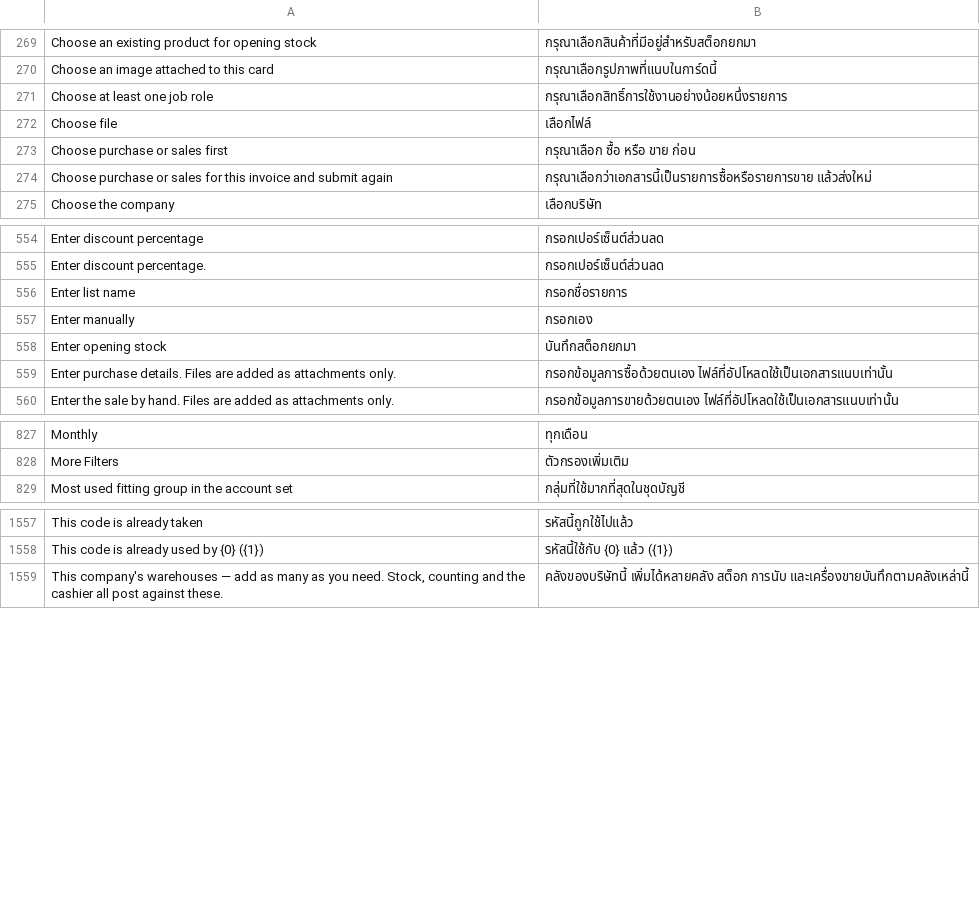
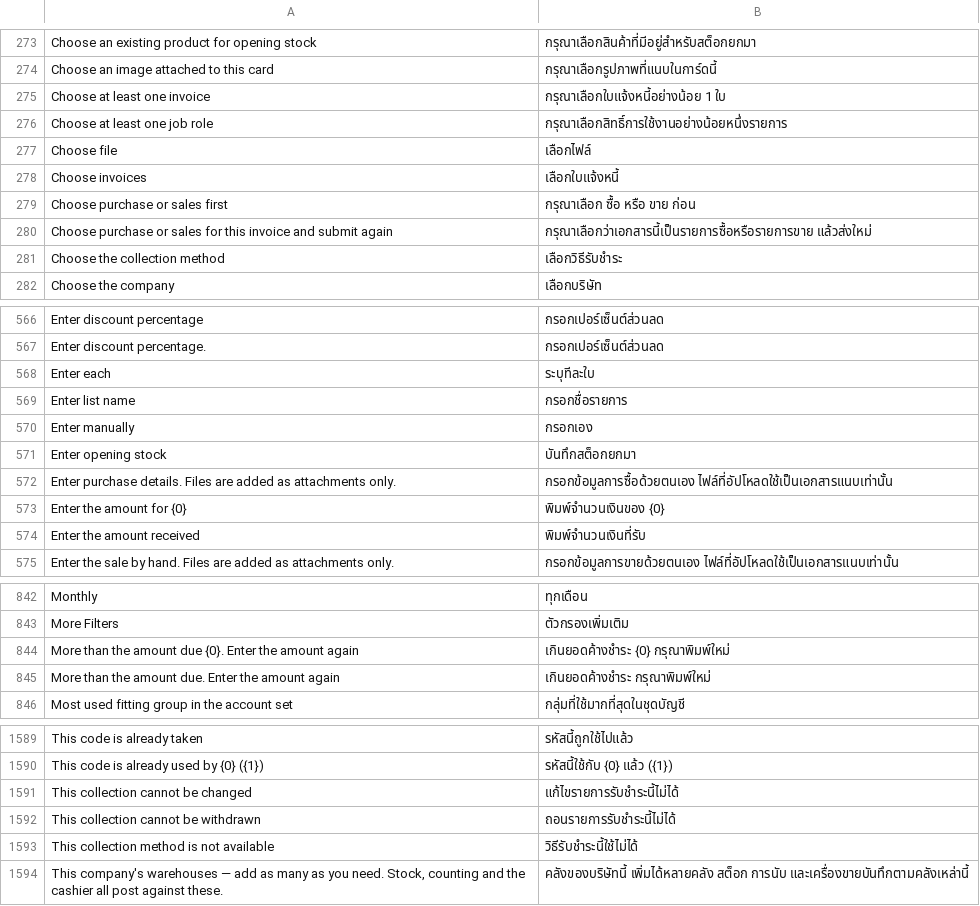
Before and after one commit to skin306152-star/pearnly, a CSV file: apps/pearnly_erp_portal/pearnly_erp_portal/translations/th.csv, drawn as a sheet; only a part is shown, gaps mark what is left out; the diff covers the shown part only.

Commit message:
feat: ERP collections in LINE (step 3): the fourth rich-menu tile "Collections" for collectors (locked without the post; four-language tiles), company, customer search by code or part of the name (at most 12, more asks for more letters), invoice multi-select in Flex with the running total and other collectors' reservations taken off, cash and the account set's money-receiving transfer kinds, amounts, one transfer slip photo per transfer stored as a private voucher in the background, add a method / discount / collect later (which invoice keeps the balance, oldest first or each typed), overcollection asked again, and the confirm card (company, account set, customer, each invoice, methods, discount, total) with Confirm / Edit / Withdraw; Confirm or a typed ยืนยัน / 确认 / 確認 / ok releases only the shown version with the LINE event as consent and a changed draft shows the new card; Edit opens the collector's own "My collections" page dialog (amounts, methods, salesman, department); the result is replied within 20 seconds or pushed to the collector when written later. Server side for steps 2 and 3: the RE salesman and department default to the first invoice (no department: the RE book's default) and keep the collector's edit, and a cash-basis service invoice ([CASH_BASIS_VAT]) is an uncollectable failure like already collected. Offline cases, the lab flows erp.line.collection and erp.collections.refused, collections in erp.exports, the product map, shared-part entries and the task record
(cherry picked from commit e086f16e028b3f1f392f11543d323bda98343ca9)

```diff
--- a/apps/pearnly_erp_portal/pearnly_erp_portal/translations/th.csv
+++ b/apps/pearnly_erp_portal/pearnly_erp_portal/translations/th.csv
@@ -270,6 +274,9 @@ Choose an existing product for opening stock,กรุณาเลือกส
 Choose an image attached to this card,กรุณาเลือกรูปภาพที่แนบในการ์ดนี้
+Choose at least one invoice,กรุณาเลือกใบแจ้งหนี้อย่างน้อย 1 ใบ
 Choose at least one job role,กรุณาเลือกสิทธิ์การใช้งานอย่างน้อยหนึ่งรายการ
 Choose file,เลือกไฟล์
+Choose invoices,เลือกใบแจ้งหนี้
 Choose purchase or sales first,กรุณาเลือก ซื้อ หรือ ขาย ก่อน
 Choose purchase or sales for this invoice and submit again,กรุณาเลือกว่าเอกสารนี้เป็นรายการซื้อหรือรายการขาย แล้วส่งใหม่
+Choose the collection method,เลือกวิธีรับชำระ
 Choose the company,เลือกบริษัท
@@ -555,2 +567,3 @@ Enter discount percentage,กรอกเปอร์เซ็นต์ส่ว
 Enter discount percentage.,กรอกเปอร์เซ็นต์ส่วนลด
+Enter each,ระบุทีละใบ
 Enter list name,กรอกชื่อรายการ
@@ -559,2 +572,4 @@ Enter opening stock,บันทึกสต็อกยกมา
 Enter purchase details. Files are added as attachments only.,กรอกข้อมูลการซื้อด้วยตนเอง ไฟล์ที่อัปโหลดใช้เป็นเอกสารแนบเท่านั้น
+Enter the amount for {0},พิมพ์จำนวนเงินของ {0}
+Enter the amount received,พิมพ์จำนวนเงินที่รับ
 Enter the sale by hand. Files are added as attachments only.,กรอกข้อมูลการขายด้วยตนเอง ไฟล์ที่อัปโหลดใช้เป็นเอกสารแนบเท่านั้น
@@ -828,2 +843,4 @@ Monthly,ทุกเดือน
 More Filters,ตัวกรองเพิ่มเติม
+More than the amount due {0}. Enter the amount again,เกินยอดค้างชำระ {0} กรุณาพิมพ์ใหม่
+More than the amount due. Enter the amount again,เกินยอดค้างชำระ กรุณาพิมพ์ใหม่
 Most used fitting group in the account set,กลุ่มที่ใช้มากที่สุดในชุดบัญชี
@@ -1558,2 +1590,5 @@ This code is already taken,รหัสนี้ถูกใช้ไปแล
 This code is already used by {0} ({1}),รหัสนี้ใช้กับ {0} แล้ว ({1})
+This collection cannot be changed,แก้ไขรายการรับชำระนี้ไม่ได้
+This collection cannot be withdrawn,ถอนรายการรับชำระนี้ไม่ได้
+This collection method is not available,วิธีรับชำระนี้ใช้ไม่ได้
 "This company's warehouses — add as many as you need. Stock, counting and the cashier all post against these.",คลังของบริษัทนี้ เพิ่มได้หลายคลัง สต็อก การนับ และเครื่องขายบันทึกตามคลังเหล่านี้
```
Also changed, not shown: 34 added rows elsewhere in this file, apps/pearnly_erp_portal/pearnly_erp_portal/translations/en.csv, apps/pearnly_erp_portal/pearnly_erp_portal/translations/ja.csv, 36 other files.
